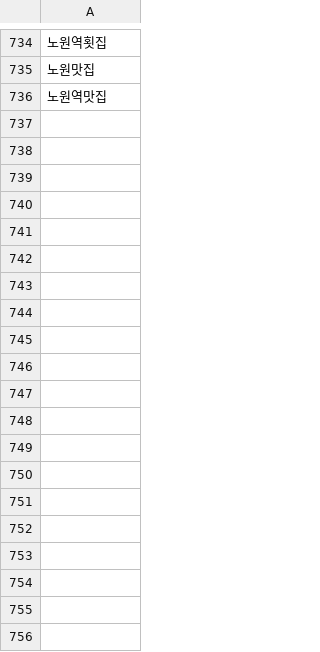
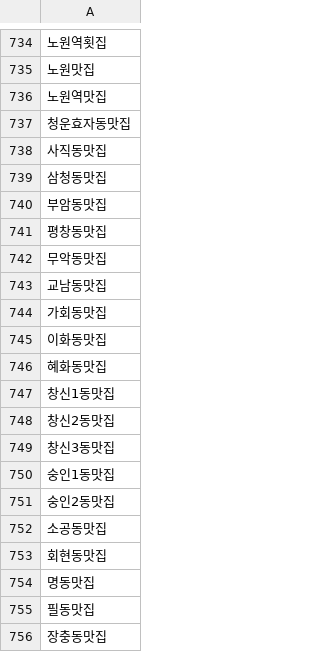
Before and after one commit to Jieun-Song/Hadoop-Classification, a CSV file: data/crawling/gangnamKeyword-modify.csv, drawn as a sheet; only a part is shown, gaps mark what is left out; the diff covers the shown part only; the diff names each change by its address in the sheet, - before the commit and + after, or states it on an @@ line.

Commit message:
feat: add blog-review ad keyword and merged

```diff
--- a/data/crawling/gangnamKeyword-modify.csv
+++ b/data/crawling/gangnamKeyword-modify.csv
+row 737: 청운효자동맛집
+row 738: 사직동맛집
+row 739: 삼청동맛집
+row 740: 부암동맛집
+row 741: 평창동맛집
+row 742: 무악동맛집
+row 743: 교남동맛집
+row 744: 가회동맛집
+row 745: 이화동맛집
+row 746: 혜화동맛집
+row 747: 창신1동맛집
+row 748: 창신2동맛집
+row 749: 창신3동맛집
+row 750: 숭인1동맛집
+row 751: 숭인2동맛집
+row 752: 소공동맛집
+row 753: 회현동맛집
+row 754: 명동맛집
+row 755: 필동맛집
+row 756: 장충동맛집
```
Also changed, not shown: 41 added rows elsewhere in this file, 5 other files.
